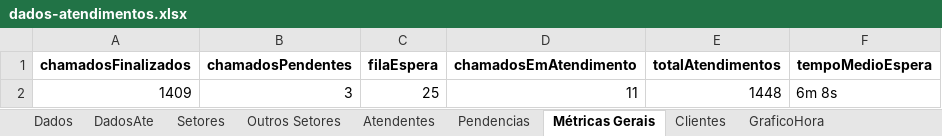
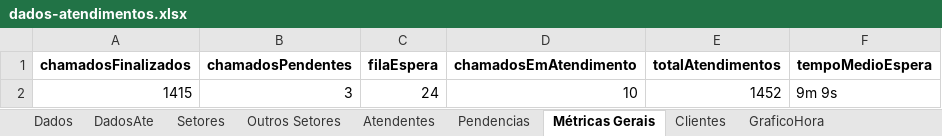
Before and after one commit to GabrielSilvaRit/Excel-painel, an Excel workbook: dados-atendimentos.xlsx, sheet Métricas Gerais, drawn as a sheet; values as stored, in another font and other column widths than the file's, no borders; removed rows and columns are numbered as before the commit, all else as after; the diff names each change by its address in the sheet, - before the commit and + after, or states it on an @@ line.

```diff
--- a/dados-atendimentos.xlsx (sheet Métricas Gerais)
+++ b/dados-atendimentos.xlsx (sheet Métricas Gerais)
-row 2: 1409 | 3 | 25 | 11 | 1448 | 6m 8s
+row 2: 1415 | 3 | 24 | 10 | 1452 | 9m 9s
```
Also changed, not shown: sheet Dados, sheet Setores, sheet DadosAte, sheet Atendentes, sheet GraficoHora.
